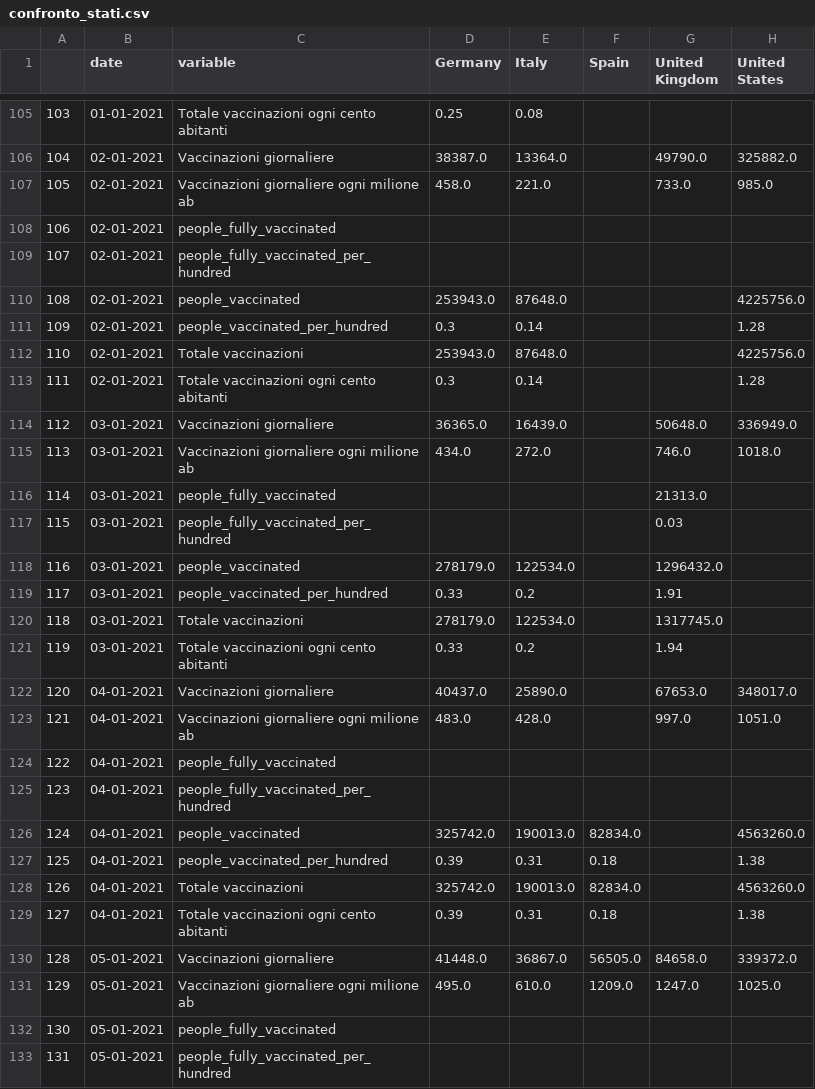
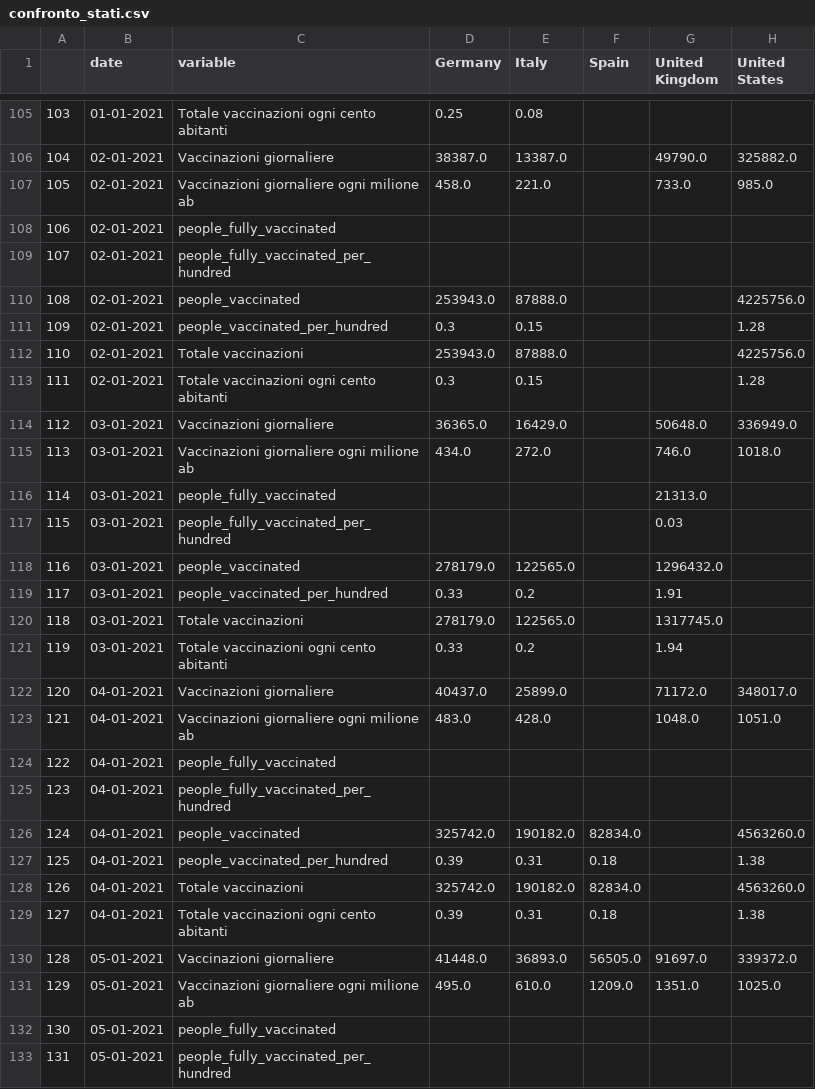
Before and after one commit to vincnardelli/covstat, a CSV file: data/confronto_stati.csv, drawn as a sheet; only a part is shown, gaps mark what is left out; the diff covers the shown part only.

```diff
--- a/data/confronto_stati.csv
+++ b/data/confronto_stati.csv
@@ -105,3 +105,3 @@
 103,01-01-2021,Totale vaccinazioni ogni cento abitanti,0.25,0.08,,,
-104,02-01-2021,Vaccinazioni giornaliere,38387.0,13364.0,,49790.0,325882.0
+104,02-01-2021,Vaccinazioni giornaliere,38387.0,13387.0,,49790.0,325882.0
 105,02-01-2021,Vaccinazioni giornaliere ogni milione ab,458.0,221.0,,733.0,985.0
@@ -109,7 +109,7 @@
 107,02-01-2021,people_fully_vaccinated_per_hundred,,,,,
-108,02-01-2021,people_vaccinated,253943.0,87648.0,,,4225756.0
-109,02-01-2021,people_vaccinated_per_hundred,0.3,0.14,,,1.28
-110,02-01-2021,Totale vaccinazioni,253943.0,87648.0,,,4225756.0
-111,02-01-2021,Totale vaccinazioni ogni cento abitanti,0.3,0.14,,,1.28
-112,03-01-2021,Vaccinazioni giornaliere,36365.0,16439.0,,50648.0,336949.0
+108,02-01-2021,people_vaccinated,253943.0,87888.0,,,4225756.0
+109,02-01-2021,people_vaccinated_per_hundred,0.3,0.15,,,1.28
+110,02-01-2021,Totale vaccinazioni,253943.0,87888.0,,,4225756.0
+111,02-01-2021,Totale vaccinazioni ogni cento abitanti,0.3,0.15,,,1.28
+112,03-01-2021,Vaccinazioni giornaliere,36365.0,16429.0,,50648.0,336949.0
 113,03-01-2021,Vaccinazioni giornaliere ogni milione ab,434.0,272.0,,746.0,1018.0
@@ -117,16 +117,16 @@
 115,03-01-2021,people_fully_vaccinated_per_hundred,,,,0.03,
-116,03-01-2021,people_vaccinated,278179.0,122534.0,,1296432.0,
+116,03-01-2021,people_vaccinated,278179.0,122565.0,,1296432.0,
 117,03-01-2021,people_vaccinated_per_hundred,0.33,0.2,,1.91,
-118,03-01-2021,Totale vaccinazioni,278179.0,122534.0,,1317745.0,
+118,03-01-2021,Totale vaccinazioni,278179.0,122565.0,,1317745.0,
 119,03-01-2021,Totale vaccinazioni ogni cento abitanti,0.33,0.2,,1.94,
-120,04-01-2021,Vaccinazioni giornaliere,40437.0,25890.0,,67653.0,348017.0
-121,04-01-2021,Vaccinazioni giornaliere ogni milione ab,483.0,428.0,,997.0,1051.0
+120,04-01-2021,Vaccinazioni giornaliere,40437.0,25899.0,,71172.0,348017.0
+121,04-01-2021,Vaccinazioni giornaliere ogni milione ab,483.0,428.0,,1048.0,1051.0
 122,04-01-2021,people_fully_vaccinated,,,,,
 123,04-01-2021,people_fully_vaccinated_per_hundred,,,,,
-124,04-01-2021,people_vaccinated,325742.0,190013.0,82834.0,,4563260.0
+124,04-01-2021,people_vaccinated,325742.0,190182.0,82834.0,,4563260.0
 125,04-01-2021,people_vaccinated_per_hundred,0.39,0.31,0.18,,1.38
-126,04-01-2021,Totale vaccinazioni,325742.0,190013.0,82834.0,,4563260.0
+126,04-01-2021,Totale vaccinazioni,325742.0,190182.0,82834.0,,4563260.0
 127,04-01-2021,Totale vaccinazioni ogni cento abitanti,0.39,0.31,0.18,,1.38
-128,05-01-2021,Vaccinazioni giornaliere,41448.0,36867.0,56505.0,84658.0,339372.0
-129,05-01-2021,Vaccinazioni giornaliere ogni milione ab,495.0,610.0,1209.0,1247.0,1025.0
+128,05-01-2021,Vaccinazioni giornaliere,41448.0,36893.0,56505.0,91697.0,339372.0
+129,05-01-2021,Vaccinazioni giornaliere ogni milione ab,495.0,610.0,1209.0,1351.0,1025.0
 130,05-01-2021,people_fully_vaccinated,,,,,
```
Also changed, not shown: 8 added rows and 70 edited cells elsewhere in this file, data/confronto_italia_germania.csv, vaccini/confronto_italia_germania.csv, 3 other files.
